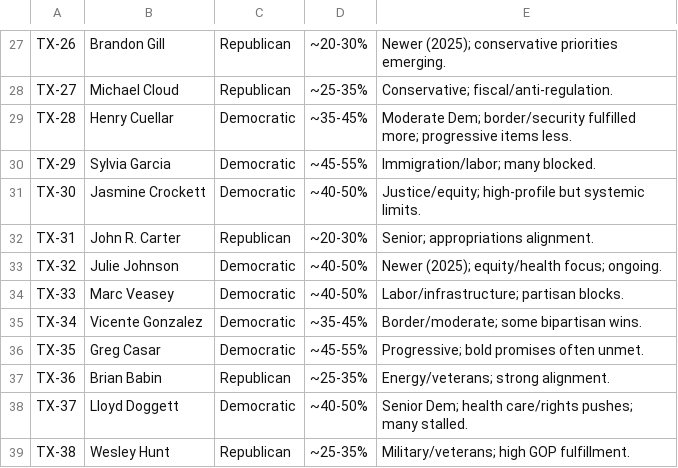
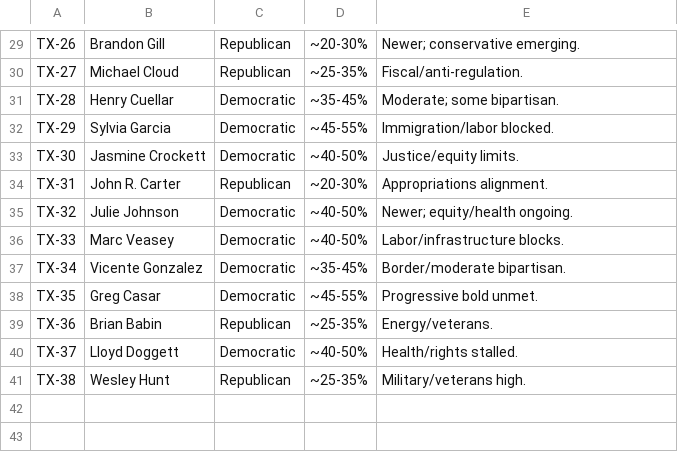
Before and after one commit to alexanderdfox/Politcal-AI-Prompts, a CSV file: Texas2026.csv, drawn as a sheet; only a part is shown, gaps mark what is left out; addresses are those after the commit; the diff covers the shown part only; the diff names each change by its address in the sheet, - before the commit and + after, or states it on an @@ line.

Commit message:
Add statewide representatives to Texas2026.csv
Updated Texas2026.csv to include statewide representatives and their estimated % of broken promises. Added notes on estimation for each representative.

```diff
--- a/Texas2026.csv
+++ b/Texas2026.csv
-E29: Newer (2025); conservative priorities emerging.
+E29: Newer; conservative emerging.
-E30: Conservative; fiscal/anti-regulation.
+E30: Fiscal/anti-regulation.
-E31: Moderate Dem; border/security fulfilled more; progressive items less.
+E31: Moderate; some bipartisan.
-E32: Immigration/labor; many blocked.
+E32: Immigration/labor blocked.
-E33: Justice/equity; high-profile but systemic limits.
+E33: Justice/equity limits.
-E34: Senior; appropriations alignment.
+E34: Appropriations alignment.
-E35: Newer (2025); equity/health focus; ongoing.
+E35: Newer; equity/health ongoing.
-E36: Labor/infrastructure; partisan blocks.
+E36: Labor/infrastructure blocks.
-E37: Border/moderate; some bipartisan wins.
+E37: Border/moderate bipartisan.
-E38: Progressive; bold promises often unmet.
+E38: Progressive bold unmet.
-E39: Energy/veterans; strong alignment.
+E39: Energy/veterans.
-E40: Senior Dem; health care/rights pushes; many stalled.
+E40: Health/rights stalled.
-E41: Military/veterans; high GOP fulfillment.
+E41: Military/veterans high.
```
Also changed, not shown: 2 added rows and 26 edited cells elsewhere in this file.
